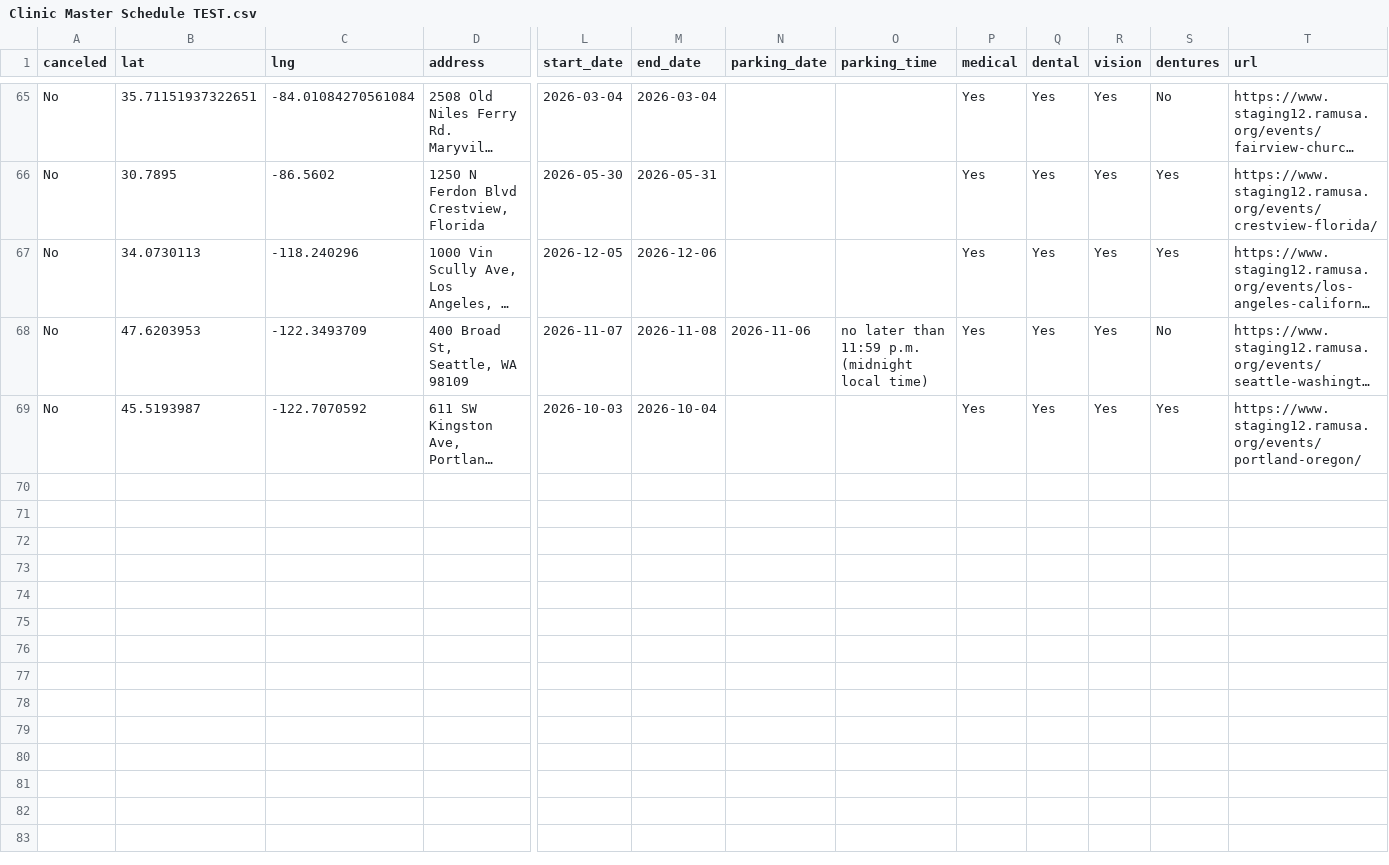
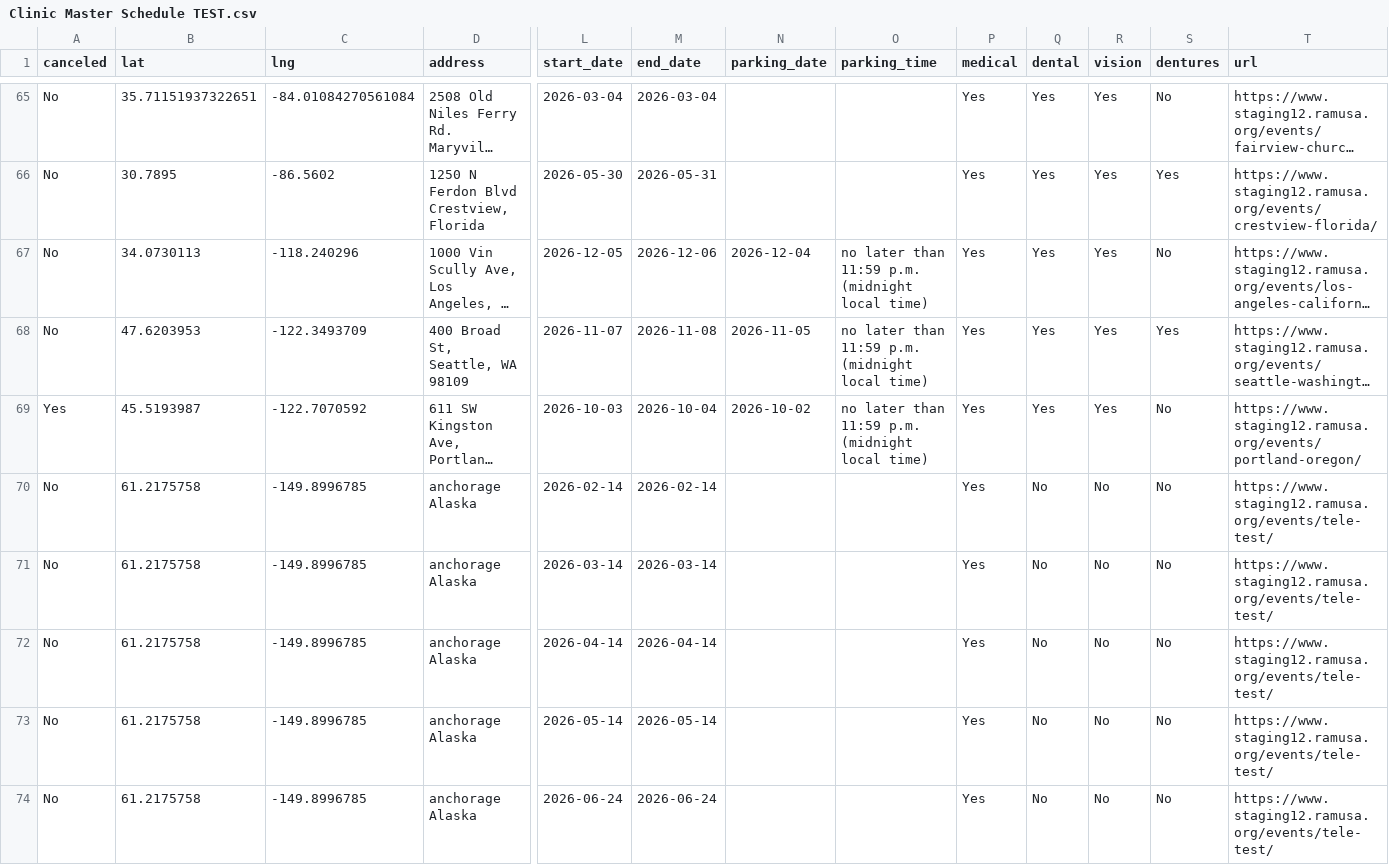
Before and after one commit to ITDeptAdmin/ScheduleMap, a CSV file: Clinic Master Schedule TEST.csv, drawn as a sheet; only a part is shown, gaps mark what is left out; long unchanged cells end in …; rows hold the shown columns only; the diff names each change by its address in the sheet, - before the commit and + after, or states it on an @@ line.

```diff
--- a/Clinic Master Schedule TEST.csv
+++ b/Clinic Master Schedule TEST.csv
-N67 (parking_date): (empty)
+N67 (parking_date): 2026-12-04
-O67 (parking_time): (empty)
+O67 (parking_time): no later than 11:59 p.m. (midnight local time)
-S67 (dentures): Yes
+S67 (dentures): No
-N68 (parking_date): 2026-11-06
+N68 (parking_date): 2026-11-05
-S68 (dentures): No
+S68 (dentures): Yes
-A69 (canceled): No
+A69 (canceled): Yes
-N69 (parking_date): (empty)
+N69 (parking_date): 2026-10-02
-O69 (parking_time): (empty)
+O69 (parking_time): no later than 11:59 p.m. (midnight local time)
-S69 (dentures): Yes
+S69 (dentures): No
+row 70: No | 61.2175758 | -149.8996785 | anchorage Alaska | 2026-02-14 | 2026-02-14 |  |  | Yes | No | No | No | https://www.staging12.ramusa.org/events/tele-test/
+row 71: No | 61.2175758 | -149.8996785 | anchorage Alaska | 2026-03-14 | 2026-03-14 |  |  | Yes | No | No | No | https://www.staging12.ramusa.org/events/tele-test/
+row 72: No | 61.2175758 | -149.8996785 | anchorage Alaska | 2026-04-14 | 2026-04-14 |  |  | Yes | No | No | No | https://www.staging12.ramusa.org/events/tele-test/
+row 73: No | 61.2175758 | -149.8996785 | anchorage Alaska | 2026-05-14 | 2026-05-14 |  |  | Yes | No | No | No | https://www.staging12.ramusa.org/events/tele-test/
+row 74: No | 61.2175758 | -149.8996785 | anchorage Alaska | 2026-06-24 | 2026-06-24 |  |  | Yes | No | No | No | https://www.staging12.ramusa.org/events/tele-test/
```
